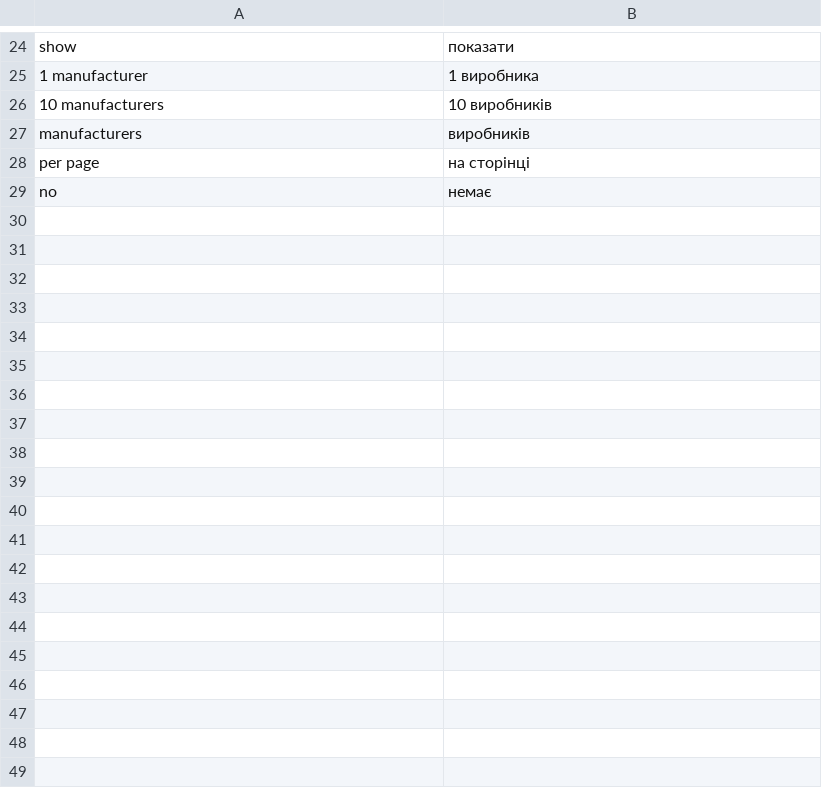
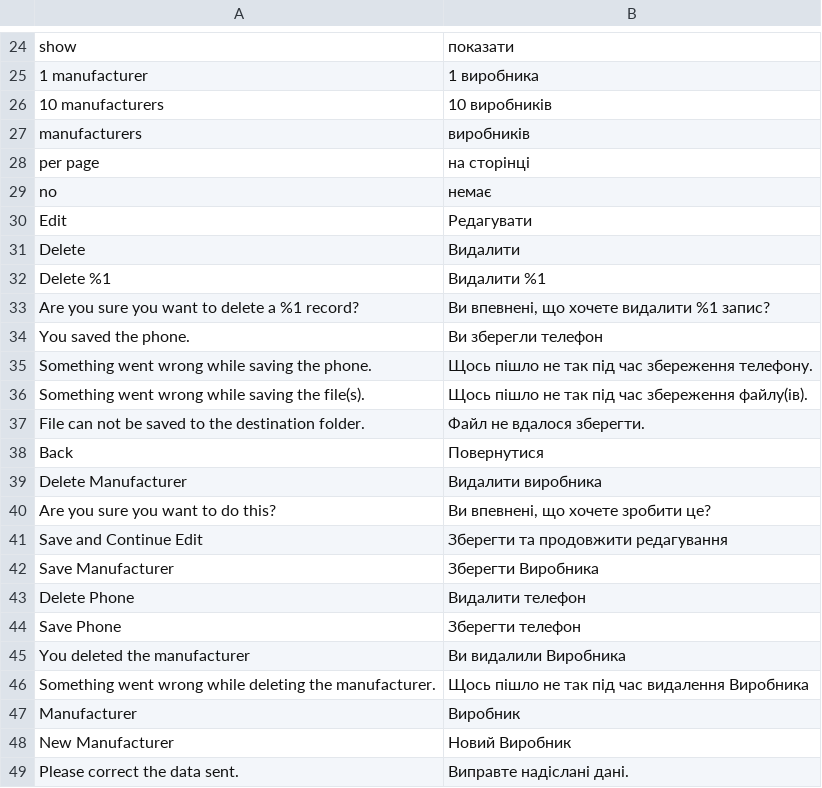
Before and after one commit to devsize/M2_BE_COURSE, a CSV file: app/code/Slayer/Mobile/i18n/uk_UA.csv, drawn as a sheet; only a part is shown, gaps mark what is left out; the diff covers the shown part only.

```diff
--- a/app/code/Slayer/Mobile/i18n/uk_UA.csv
+++ b/app/code/Slayer/Mobile/i18n/uk_UA.csv
@@ -29 +29,21 @@
 "no", "немає"
+"Edit", "Редагувати"
+"Delete", "Видалити"
+"Delete %1", "Видалити %1"
+"Are you sure you want to delete a %1 record?", "Ви впевнені, що хочете видалити %1 запис?"
+"You saved the phone.", "Ви зберегли телефон"
+"Something went wrong while saving the phone.", "Щось пішло не так під час збереження телефону."
+"Something went wrong while saving the file(s).", "Щось пішло не так під час збереження файлу(ів)."
+"File can not be saved to the destination folder.", "Файл не вдалося зберегти."
+"Back", "Повернутися"
+"Delete Manufacturer", "Видалити виробника"
+"Are you sure you want to do this?", "Ви впевнені, що хочете зробити це?"
+"Save and Continue Edit", "Зберегти та продовжити редагування"
+"Save Manufacturer", "Зберегти Виробника"
+"Delete Phone", "Видалити телефон"
+"Save Phone", "Зберегти телефон"
+"You deleted the manufacturer", "Ви видалили Виробника"
+"Something went wrong while deleting the manufacturer.", "Щось пішло не так під час видалення Виробника"
+"Manufacturer", "Виробник"
+"New Manufacturer", "Новий Виробник"
+"Please correct the data sent.", "Виправте надіслані дані."
```
Also changed, not shown: 10 added rows elsewhere in this file, 52 other files.
